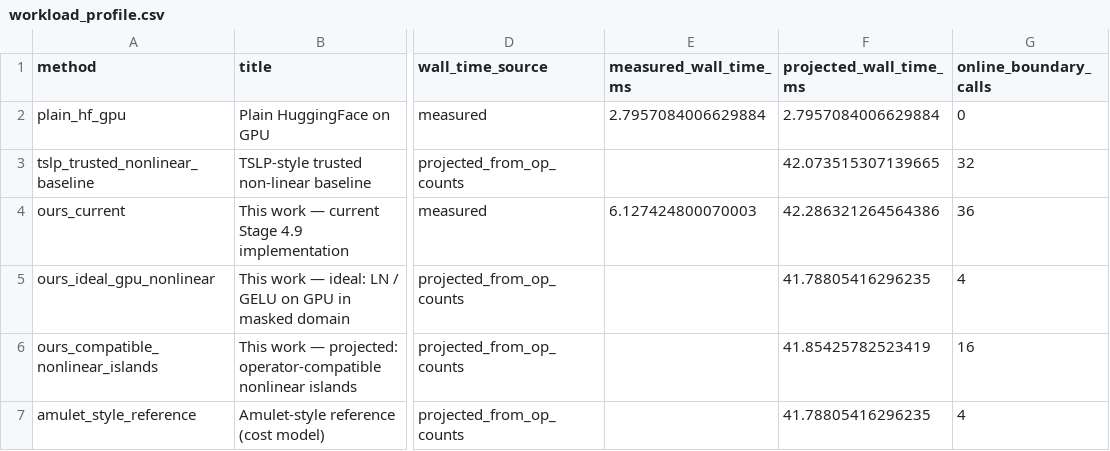
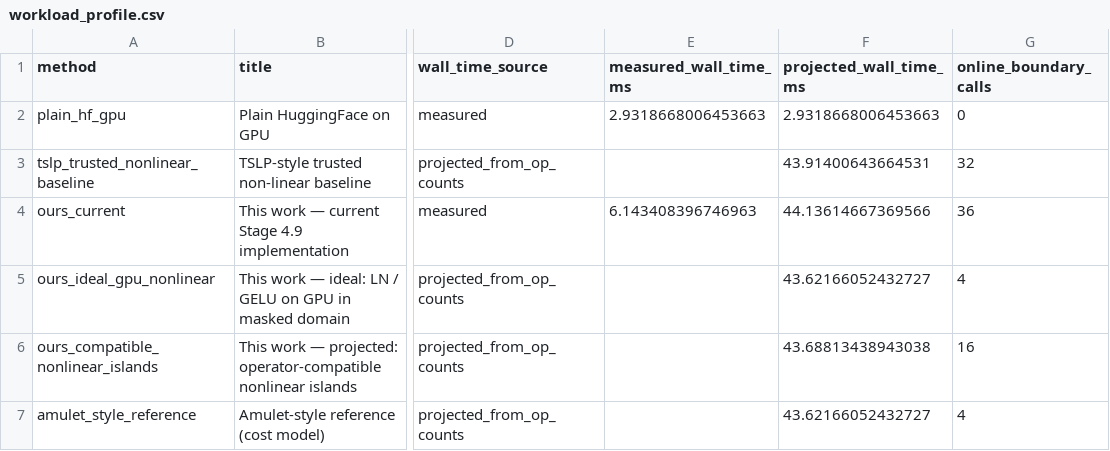
Before and after one commit to YZT-Arsit/Privacy_LLM_Inference, a CSV file: outputs/workload_profile.csv, drawn as a sheet; only a part is shown, gaps mark what is left out; the diff names each change by its address in the sheet, - before the commit and + after, or states it on an @@ line.

```diff
--- a/outputs/workload_profile.csv
+++ b/outputs/workload_profile.csv
-E2 (measured_wall_time_ms): 2.7957084006629884
+E2 (measured_wall_time_ms): 2.9318668006453663
-F2 (projected_wall_time_ms): 2.7957084006629884
+F2 (projected_wall_time_ms): 2.9318668006453663
-F3 (projected_wall_time_ms): 42.073515307139665
+F3 (projected_wall_time_ms): 43.91400643664531
-E4 (measured_wall_time_ms): 6.127424800070003
+E4 (measured_wall_time_ms): 6.143408396746963
-F4 (projected_wall_time_ms): 42.286321264564386
+F4 (projected_wall_time_ms): 44.13614667369566
-F5 (projected_wall_time_ms): 41.78805416296235
+F5 (projected_wall_time_ms): 43.62166052432727
-F6 (projected_wall_time_ms): 41.85425782523419
+F6 (projected_wall_time_ms): 43.68813438943038
-F7 (projected_wall_time_ms): 41.78805416296235
+F7 (projected_wall_time_ms): 43.62166052432727
```
Also changed, not shown: 32 other files.
